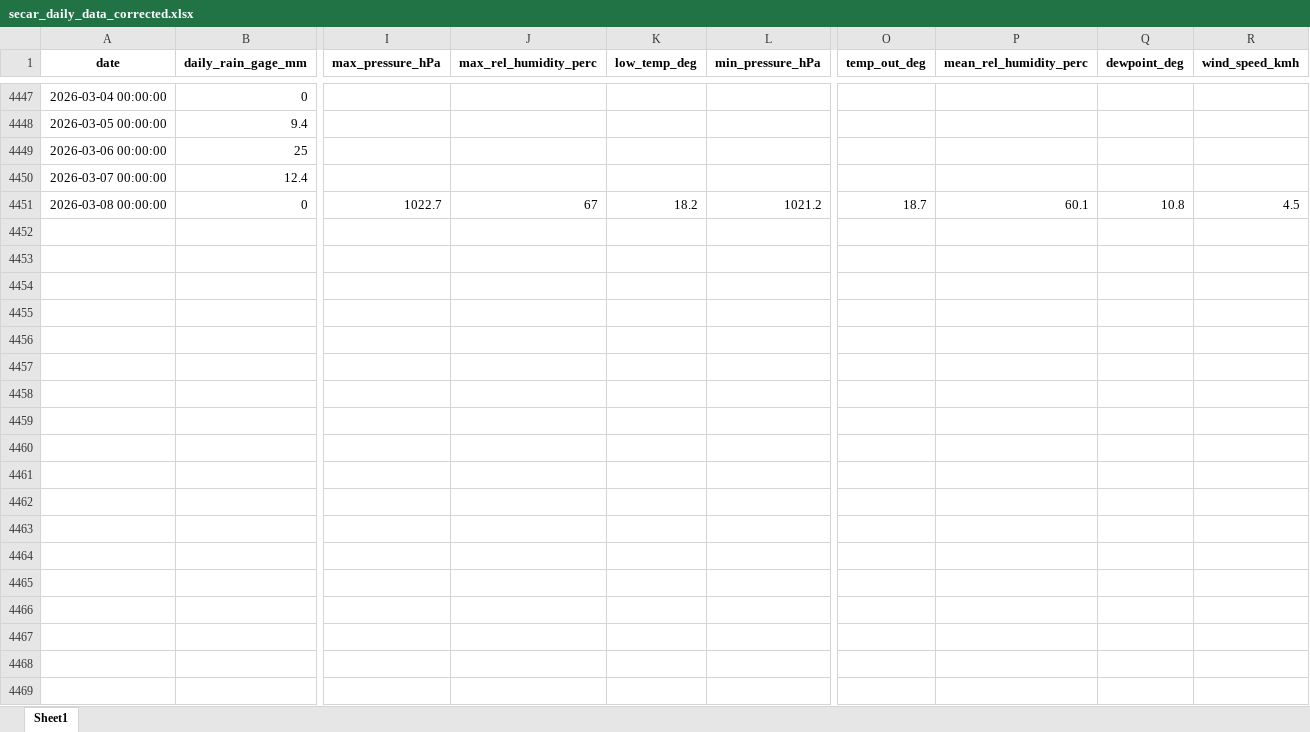
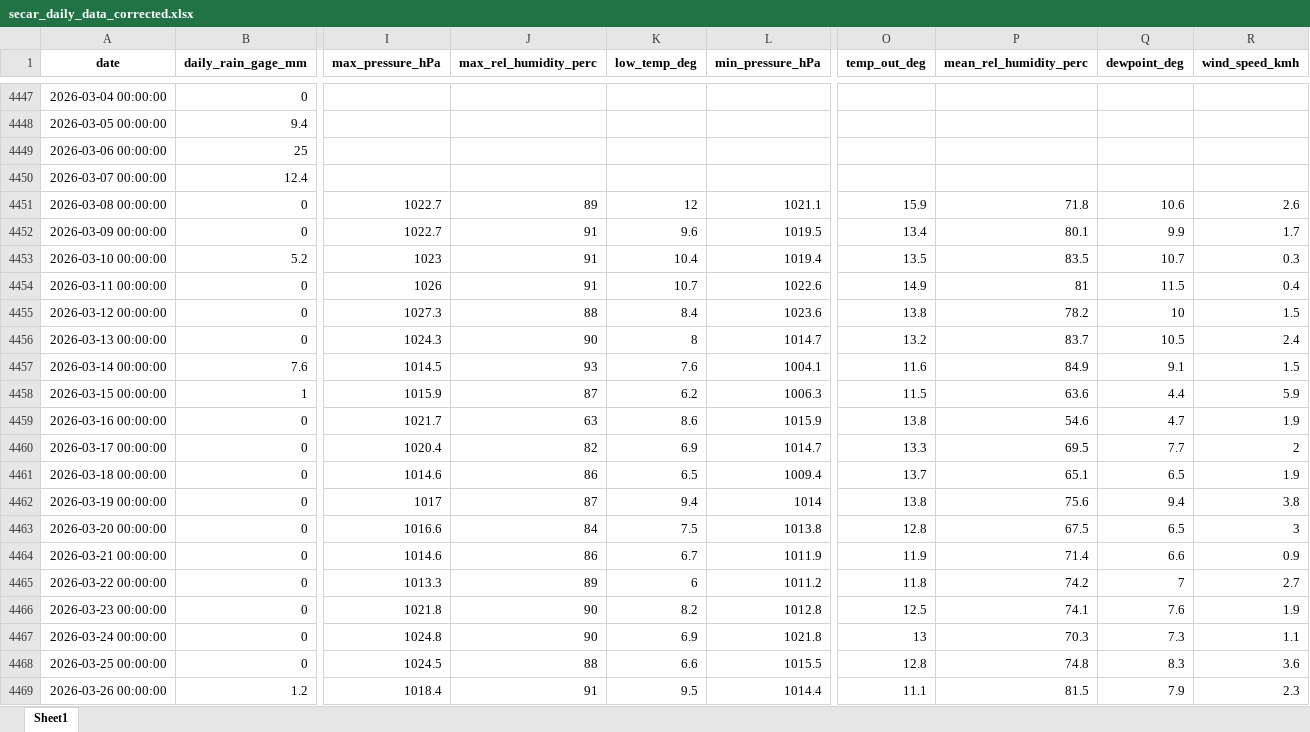
Before and after one commit to idfeiven/app-secar_meteo_data, an Excel workbook: data/secar_daily_data_corrected.xlsx, sheet Sheet1, drawn as a sheet; only a part is shown, gaps mark what is left out; values as stored, in another font and other column widths than the file's, no borders; rows hold the shown columns only; the diff covers the shown part only; the diff names each change by its address in the sheet, - before the commit and + after, or states it on an @@ line.

```diff
--- a/data/secar_daily_data_corrected.xlsx (sheet Sheet1)
+++ b/data/secar_daily_data_corrected.xlsx (sheet Sheet1)
-J4451 (max_rel_humidity_perc): 67
+J4451 (max_rel_humidity_perc): 89
-K4451 (low_temp_deg): 18.2
+K4451 (low_temp_deg): 12
-L4451 (min_pressure_hPa): 1021.2
+L4451 (min_pressure_hPa): 1021.1
-O4451 (temp_out_deg): 18.7
+O4451 (temp_out_deg): 15.9
-P4451 (mean_rel_humidity_perc): 60.1
+P4451 (mean_rel_humidity_perc): 71.8
-Q4451 (dewpoint_deg): 10.8
+Q4451 (dewpoint_deg): 10.6
-R4451 (wind_speed_kmh): 4.5
+R4451 (wind_speed_kmh): 2.6
+row 4452: 2026-03-09 00:00:00 | 0 | 1022.7 | 91 | 9.6 | 1019.5 | 13.4 | 80.1 | 9.9 | 1.7
+row 4453: 2026-03-10 00:00:00 | 5.2 | 1023 | 91 | 10.4 | 1019.4 | 13.5 | 83.5 | 10.7 | 0.3
+row 4454: 2026-03-11 00:00:00 | 0 | 1026 | 91 | 10.7 | 1022.6 | 14.9 | 81 | 11.5 | 0.4
+row 4455: 2026-03-12 00:00:00 | 0 | 1027.3 | 88 | 8.4 | 1023.6 | 13.8 | 78.2 | 10 | 1.5
+row 4456: 2026-03-13 00:00:00 | 0 | 1024.3 | 90 | 8 | 1014.7 | 13.2 | 83.7 | 10.5 | 2.4
+row 4457: 2026-03-14 00:00:00 | 7.6 | 1014.5 | 93 | 7.6 | 1004.1 | 11.6 | 84.9 | 9.1 | 1.5
+row 4458: 2026-03-15 00:00:00 | 1 | 1015.9 | 87 | 6.2 | 1006.3 | 11.5 | 63.6 | 4.4 | 5.9
+row 4459: 2026-03-16 00:00:00 | 0 | 1021.7 | 63 | 8.6 | 1015.9 | 13.8 | 54.6 | 4.7 | 1.9
+row 4460: 2026-03-17 00:00:00 | 0 | 1020.4 | 82 | 6.9 | 1014.7 | 13.3 | 69.5 | 7.7 | 2
+row 4461: 2026-03-18 00:00:00 | 0 | 1014.6 | 86 | 6.5 | 1009.4 | 13.7 | 65.1 | 6.5 | 1.9
+row 4462: 2026-03-19 00:00:00 | 0 | 1017 | 87 | 9.4 | 1014 | 13.8 | 75.6 | 9.4 | 3.8
+row 4463: 2026-03-20 00:00:00 | 0 | 1016.6 | 84 | 7.5 | 1013.8 | 12.8 | 67.5 | 6.5 | 3
+row 4464: 2026-03-21 00:00:00 | 0 | 1014.6 | 86 | 6.7 | 1011.9 | 11.9 | 71.4 | 6.6 | 0.9
+row 4465: 2026-03-22 00:00:00 | 0 | 1013.3 | 89 | 6 | 1011.2 | 11.8 | 74.2 | 7 | 2.7
+row 4466: 2026-03-23 00:00:00 | 0 | 1021.8 | 90 | 8.2 | 1012.8 | 12.5 | 74.1 | 7.6 | 1.9
+row 4467: 2026-03-24 00:00:00 | 0 | 1024.8 | 90 | 6.9 | 1021.8 | 13 | 70.3 | 7.3 | 1.1
+row 4468: 2026-03-25 00:00:00 | 0 | 1024.5 | 88 | 6.6 | 1015.5 | 12.8 | 74.8 | 8.3 | 3.6
+row 4469: 2026-03-26 00:00:00 | 1.2 | 1018.4 | 91 | 9.5 | 1014.4 | 11.1 | 81.5 | 7.9 | 2.3
```
Also changed, not shown: 3 added rows and 4 edited cells elsewhere in this sheet, data/daily_manual_rain_gage_data.xlsx, data/secar_daily_data.xlsx, 2 other files.
